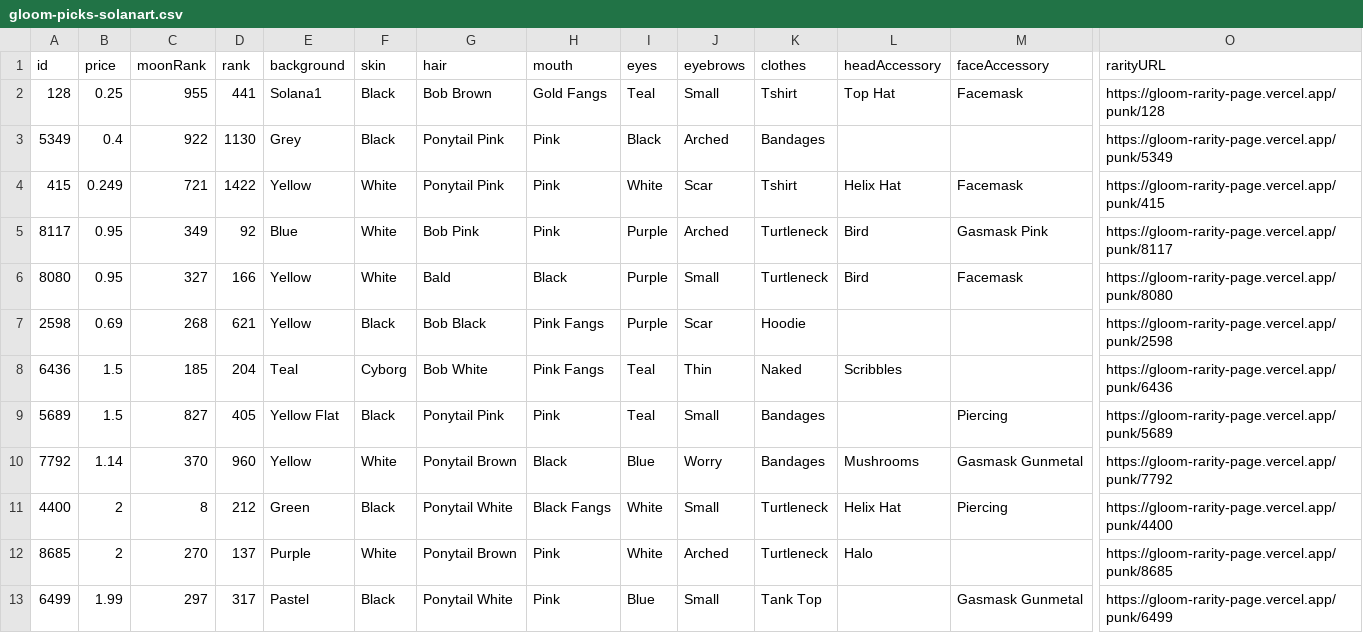
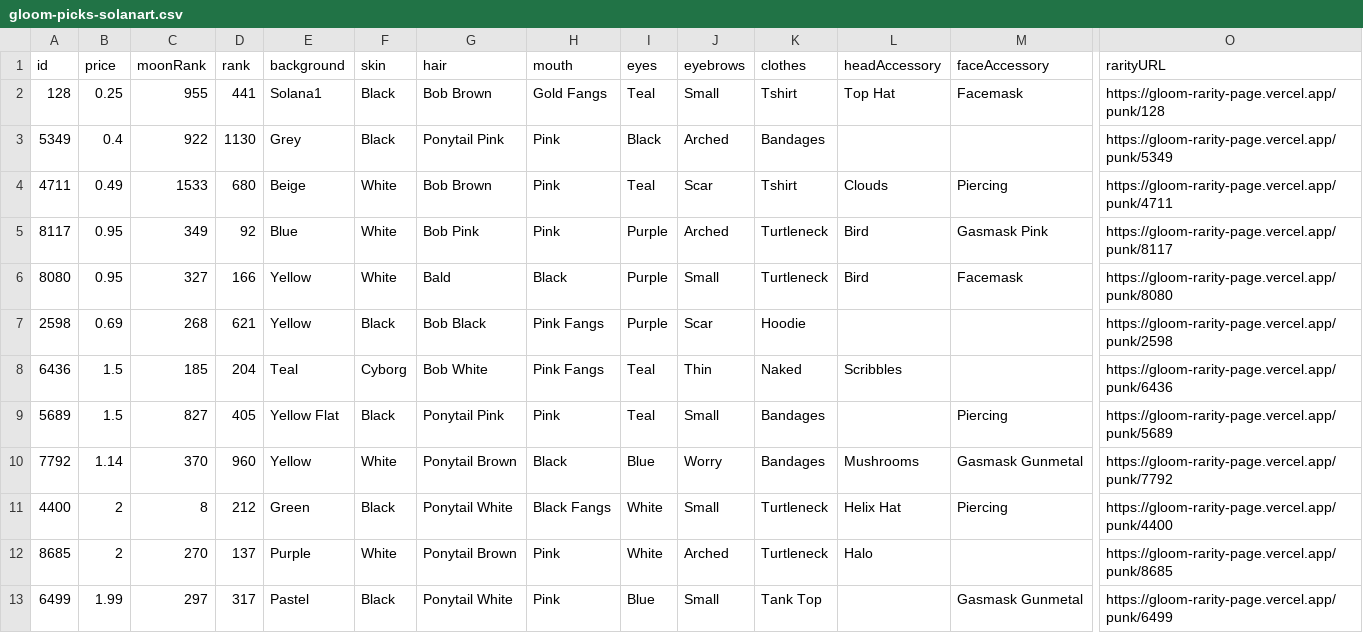
Before and after one commit to braposo/gloom-monitor, a CSV file: gloom-picks-solanart.csv, drawn as a sheet; only a part is shown, gaps mark what is left out; removed rows and columns are numbered as before the commit, all else as after; rows hold the shown columns only; the diff names each change by its address in the sheet, - before the commit and + after, or states it on an @@ line.

Commit message:
Flat: latest data (2021-11-23T20:22:34.847Z) {   "date": "2021-11-23T20:22:34.847Z",   "files": [     {       "name": "gloom-data-solanart.csv",       "deltaBytes": -1,       "source": "https://qzlsklfacc.medianetwork.cloud/nft_for_sale?collection=gloompunk"     },     {       "name": "gloom-picks-solanart.csv",       "deltaBytes": -8,       "source": "https://qzlsklfacc.medianetwork.cloud/nft_for_sale?collection=gloompunk"     }   ] }

```diff
--- a/gloom-picks-solanart.csv
+++ b/gloom-picks-solanart.csv
-row 4: 415 | 0.249 | 721 | 1422 | Yellow | White | Ponytail Pink | Pink | White | Scar | Tshirt | Helix Hat | Facemask | https://gloom-rarity-page.vercel.app/punk/415
+row 4: 4711 | 0.49 | 1533 | 680 | Beige | White | Bob Brown | Pink | Teal | Scar | Tshirt | Clouds | Piercing | https://gloom-rarity-page.vercel.app/punk/4711
```
Also changed, not shown: gloom-data-solanart.csv.
